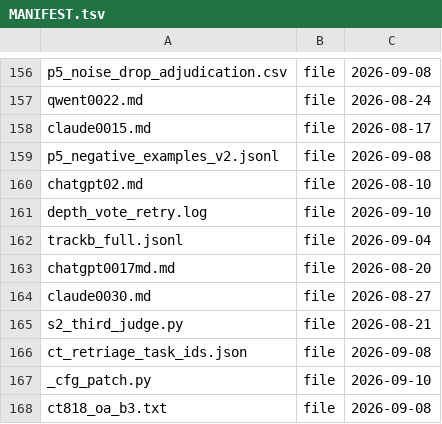
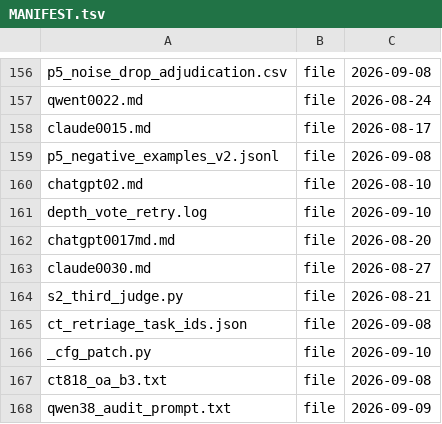
Before and after one commit to kafkesque/maxwell-os, a TSV file: archive/temp_archive_20260923/MANIFEST.tsv, drawn as a sheet; only a part is shown, gaps mark what is left out; the shorter side is filled out with more unchanged rows.

Commit message:
chore: sync sweep MANIFEST after the declared-input restores (376 rows, 0 moved-and-lost)

```diff
--- a/archive/temp_archive_20260923/MANIFEST.tsv
+++ b/archive/temp_archive_20260923/MANIFEST.tsv
@@ -161,3 +161,2 @@ chatgpt02.md	file	2026-08-10
 depth_vote_retry.log	file	2026-09-10
-trackb_full.jsonl	file	2026-09-04
 chatgpt0017md.md	file	2026-08-20
```
